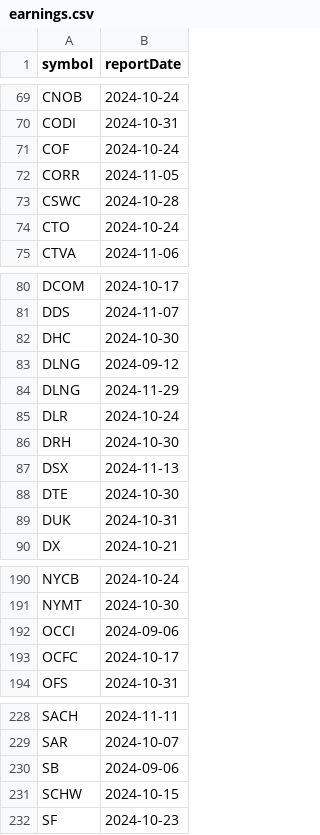
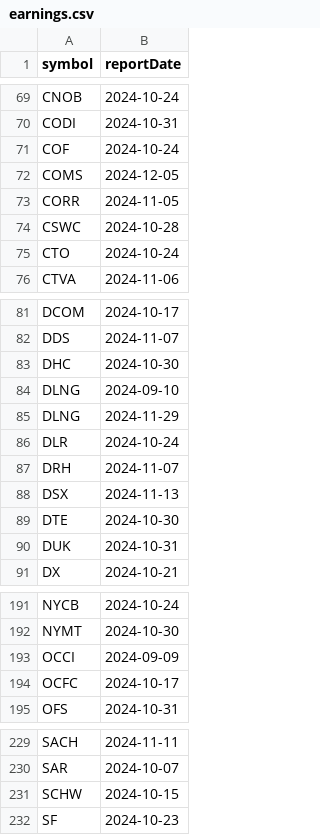
Before and after one commit to arraykov/Dashboard, a CSV file: src/files/earnings.csv, drawn as a sheet; only a part is shown, gaps mark what is left out.

```diff
--- a/src/files/earnings.csv
+++ b/src/files/earnings.csv
@@ -71,2 +71,3 @@ CODI,2024-10-31
 COF,2024-10-24
+COMS,2024-12-05
 CORR,2024-11-05
@@ -82,6 +83,6 @@ DDS,2024-11-07
 DHC,2024-10-30
-DLNG,2024-09-12
+DLNG,2024-09-10
 DLNG,2024-11-29
 DLR,2024-10-24
-DRH,2024-10-30
+DRH,2024-11-07
 DSX,2024-11-13
@@ -191,3 +192,3 @@ NYCB,2024-10-24
 NYMT,2024-10-30
-OCCI,2024-09-06
+OCCI,2024-09-09
 OCFC,2024-10-17
@@ -229,3 +230,2 @@ SACH,2024-11-11
 SAR,2024-10-07
-SB,2024-09-06
 SCHW,2024-10-15
```
Also changed, not shown: src/files/dividends_grouped_Next Week.csv, src/files/dividends_grouped_This Week.csv, 1 other file.
